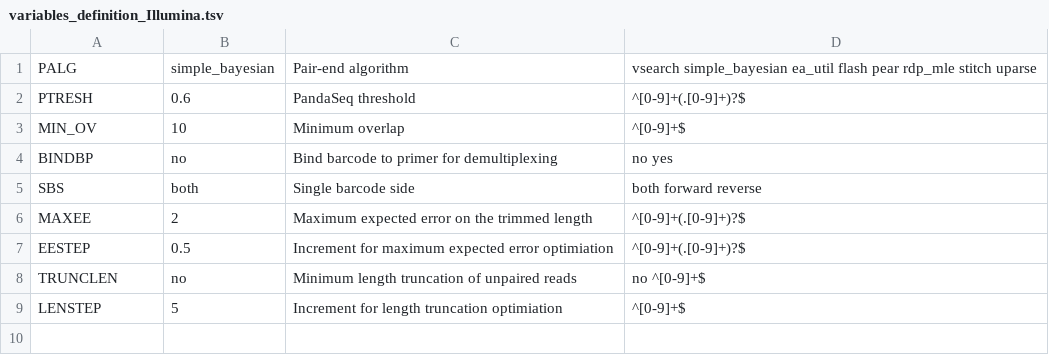
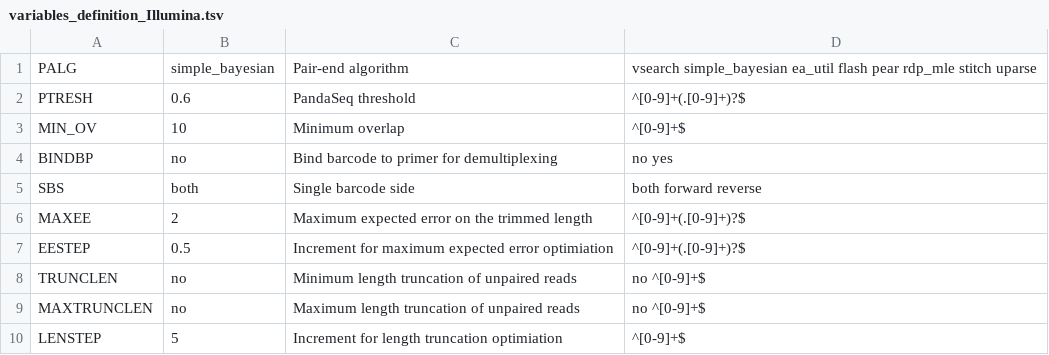
Before and after one commit to lentendu/DeltaMP, a TSV file: bin/variables_definition_Illumina.tsv, drawn as a sheet.

```diff
--- a/bin/variables_definition_Illumina.tsv
+++ b/bin/variables_definition_Illumina.tsv
@@ -8,2 +8,3 @@ EESTEP	0.5	Increment for maximum expected error optimiation	^[0-9]+(.[0-9]+)?$
 TRUNCLEN	no	Minimum length truncation of unpaired reads	no ^[0-9]+$
+MAXTRUNCLEN	no	Maximum length truncation of unpaired reads	no ^[0-9]+$
 LENSTEP	5	Increment for length truncation optimiation	^[0-9]+$
```
Also changed, not shown: 5 other files.
